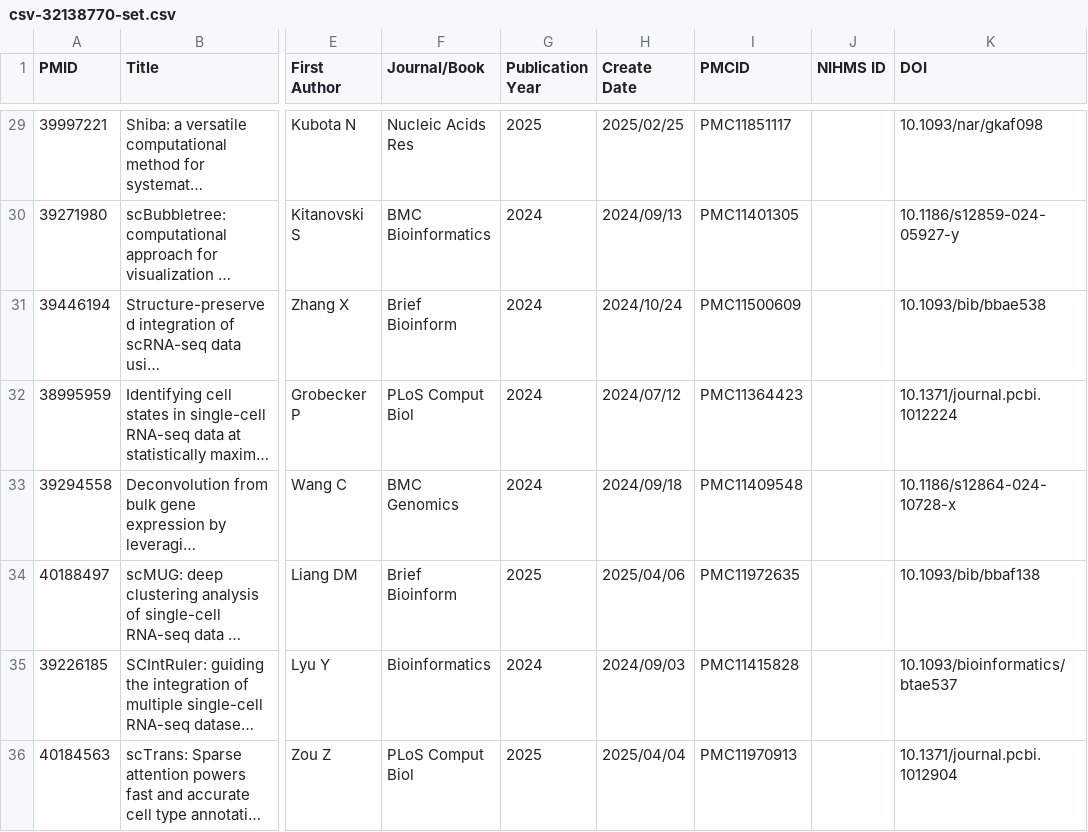
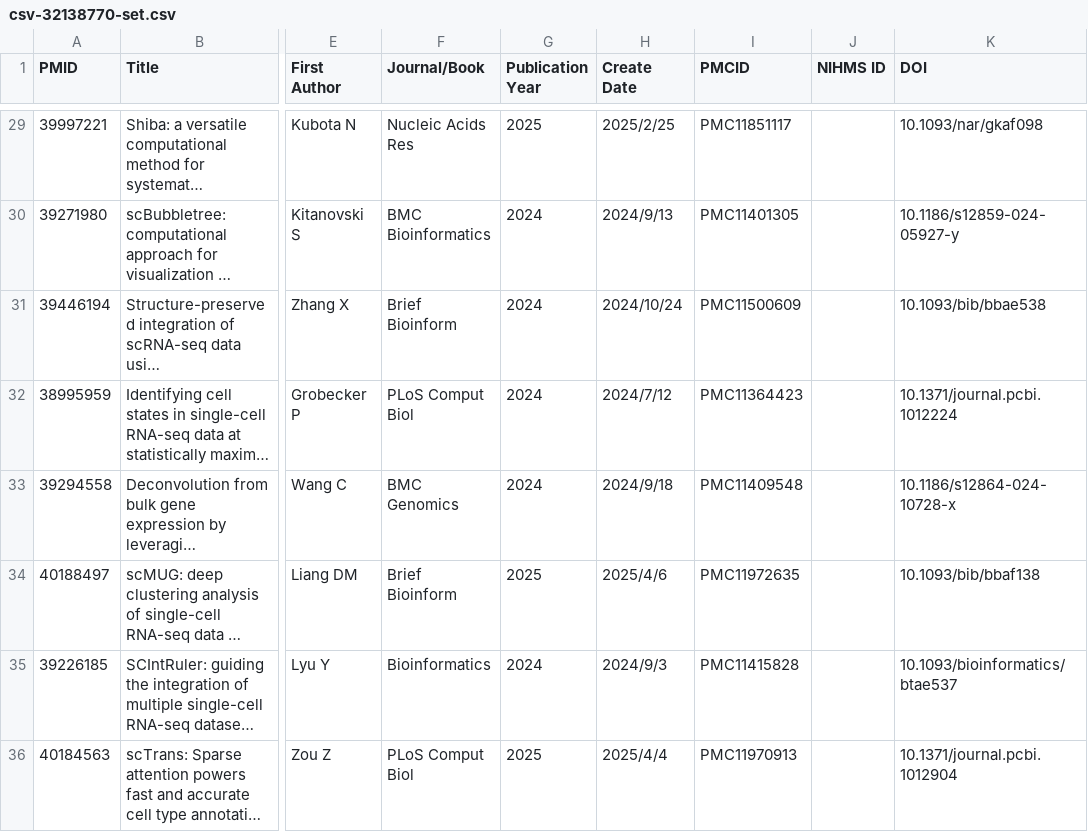
Before and after one commit to ydgenomics/Scripts, a CSV file: csv-32138770-set.csv, drawn as a sheet; only a part is shown, gaps mark what is left out; long unchanged cells end in …; the diff covers the shown part only; the diff names each change by its address in the sheet, - before the commit and + after, or states it on an @@ line.

```diff
--- a/csv-32138770-set.csv
+++ b/csv-32138770-set.csv
-H29 (Create Date): 2025/02/25
+H29 (Create Date): 2025/2/25
-H30 (Create Date): 2024/09/13
+H30 (Create Date): 2024/9/13
-H32 (Create Date): 2024/07/12
+H32 (Create Date): 2024/7/12
-H33 (Create Date): 2024/09/18
+H33 (Create Date): 2024/9/18
-H34 (Create Date): 2025/04/06
+H34 (Create Date): 2025/4/6
-H35 (Create Date): 2024/09/03
+H35 (Create Date): 2024/9/3
-H36 (Create Date): 2025/04/04
+H36 (Create Date): 2025/4/4
```
Also changed, not shown: 32 edited cells elsewhere in this file, 23 other files.
